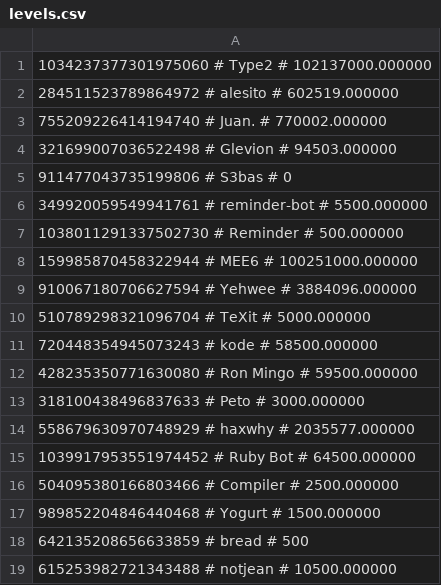
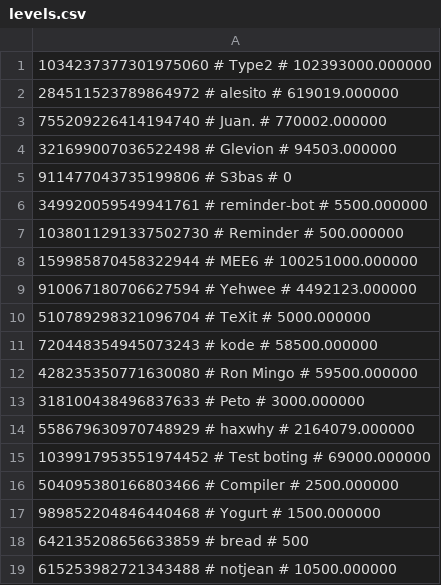
Before and after one commit to treel0ver/Type, a CSV file: database/levels.csv, drawn as a sheet.

```diff
--- a/database/levels.csv
+++ b/database/levels.csv
@@ -1,3 +1,3 @@
-1034237377301975060 # Type2 # 102137000.000000
-284511523789864972 # alesito # 602519.000000
+1034237377301975060 # Type2 # 102393000.000000
+284511523789864972 # alesito # 619019.000000
 755209226414194740 # Juan. # 770002.000000
@@ -8,3 +8,3 @@
 159985870458322944 # MEE6 # 100251000.000000
-910067180706627594 # Yehwee # 3884096.000000
+910067180706627594 # Yehwee # 4492123.000000
 510789298321096704 # TeXit # 5000.000000
@@ -13,4 +13,4 @@
 318100438496837633 # Peto # 3000.000000
-558679630970748929 # haxwhy # 2035577.000000
-1039917953551974452 # Ruby Bot # 64500.000000
+558679630970748929 # haxwhy # 2164079.000000
+1039917953551974452 # Test boting # 69000.000000
 504095380166803466 # Compiler # 2500.000000
```
Also changed, not shown: database/saved_results.csv.
